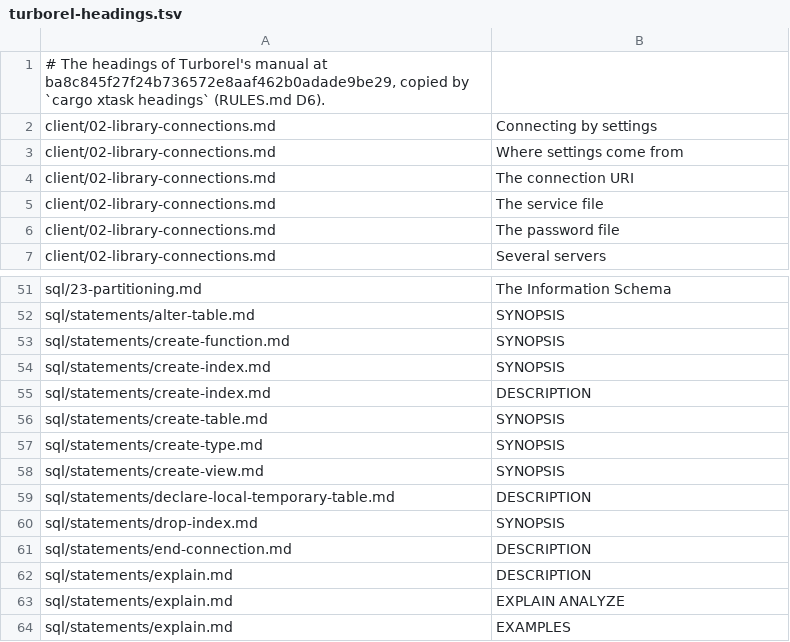
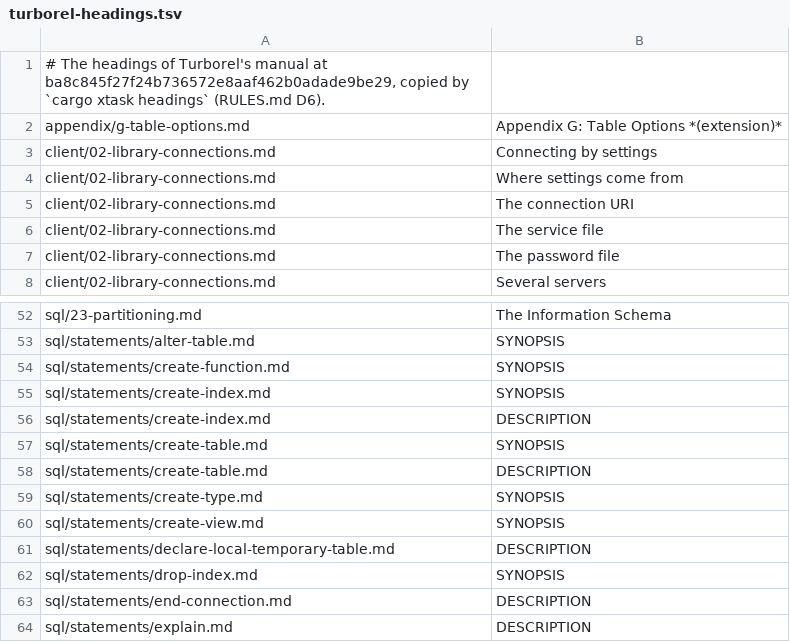
Before and after one commit to turborel/studio, a TSV file: xtask/turborel-headings.tsv, drawn as a sheet; only a part is shown, gaps mark what is left out; the shorter side is filled out with more unchanged rows; the diff names each change by its address in the sheet, - before the commit and + after, or states it on an @@ line.

Commit message:
catalog: a table's storage, shown and written in its definition
Studio read no table's engine nor options, so a column store table, or
one given options, was written by its definition, and made again by it,
as a row store table of the defaults. A base table's details now read
TABLE_OPTIONS: its engine and the options of it given a value of their
own, a number written as it is and any other value a literal. The
definition names the engine by USING, always, as the database it is run
on may keep its tables in another, and the options by WITH; the
explorer's new Storage tab shows them, so COLUMNSTORE.SKETCH and any
other table option shows as the server lists it.

A live test makes a column store table of three options again of its
definition; the manual's definition example names USING rowstore.
RULES.md D33, CONFORMANCE.md S-VIEW-26 and the explorer's chapter say
so.

```diff
--- a/xtask/turborel-headings.tsv
+++ b/xtask/turborel-headings.tsv
+row 2: appendix/g-table-options.md | Appendix G: Table Options *(extension)*
+row 58: sql/statements/create-table.md | DESCRIPTION
```
Also changed, not shown: 21 other files.
